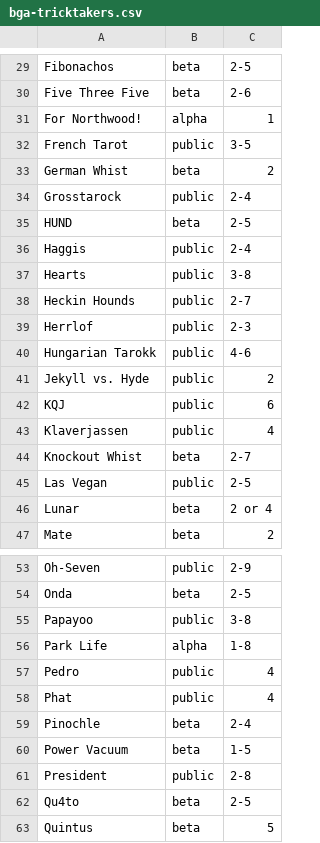
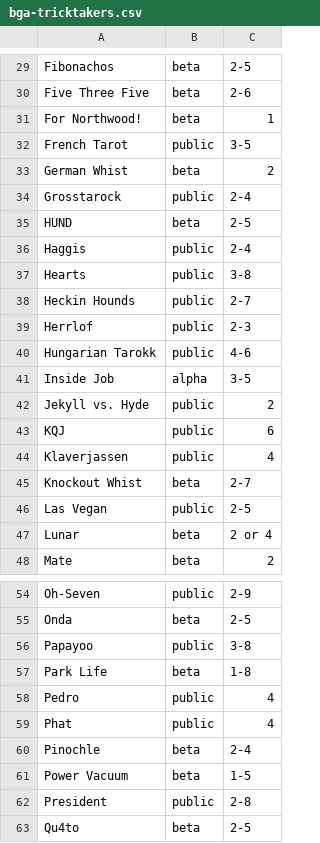
Before and after one commit to veganjay/bga-tricktakers, a CSV file: bga-tricktakers.csv, drawn as a sheet; only a part is shown, gaps mark what is left out; the shorter side is filled out with more unchanged rows.

Commit message:
Add Inside Job

```diff
--- a/bga-tricktakers.csv
+++ b/bga-tricktakers.csv
@@ -30,3 +30,3 @@ Fibonachos,beta,2-5
 Five Three Five,beta,2-6
-For Northwood!,alpha,1
+For Northwood!,beta,1
 French Tarot,public,3-5
@@ -40,2 +40,3 @@ Herrlof,public,2-3
 Hungarian Tarokk,public,4-6
+Inside Job,alpha,3-5
 Jekyll vs. Hyde,public,2
@@ -55,3 +56,3 @@ Onda,beta,2-5
 Papayoo,public,3-8
-Park Life,alpha,1-8
+Park Life,beta,1-8
 Pedro,public,4
```
